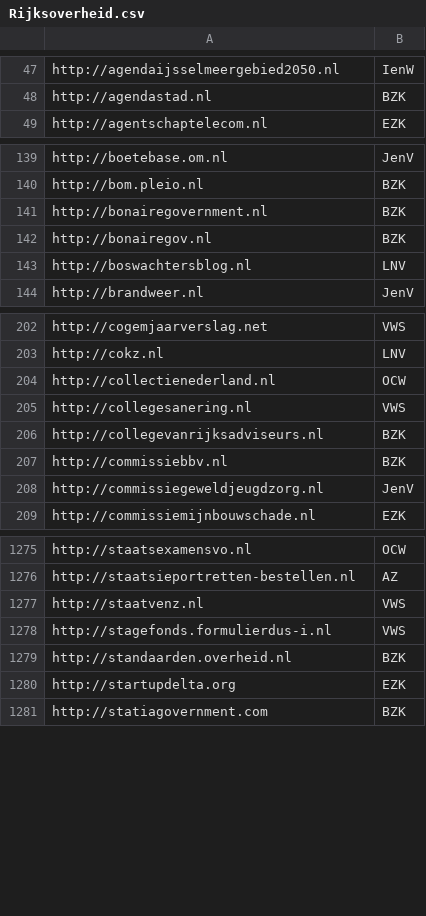
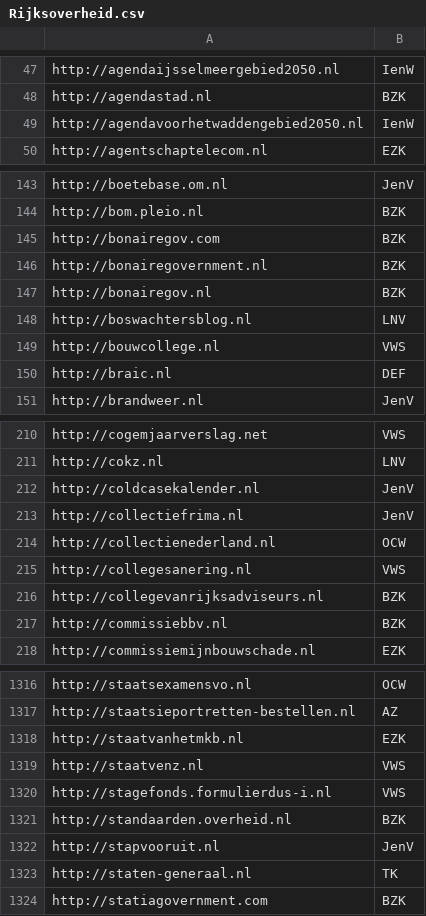
Before and after one commit to openstate/datasets, a CSV file: government_domain_names/Rijksoverheid.csv, drawn as a sheet; only a part is shown, gaps mark what is left out; the diff covers the shown part only.

```diff
--- a/government_domain_names/Rijksoverheid.csv
+++ b/government_domain_names/Rijksoverheid.csv
@@ -48,2 +48,3 @@ http://agendaijsselmeergebied2050.nl,IenW
 http://agendastad.nl,BZK
+http://agendavoorhetwaddengebied2050.nl,IenW
 http://agentschaptelecom.nl,EZK
@@ -140,2 +144,3 @@ http://boetebase.om.nl,JenV
 http://bom.pleio.nl,BZK
+http://bonairegov.com,BZK
 http://bonairegovernment.nl,BZK
@@ -143,2 +148,4 @@ http://bonairegov.nl,BZK
 http://boswachtersblog.nl,LNV
+http://bouwcollege.nl,VWS
+http://braic.nl,DEF
 http://brandweer.nl,JenV
@@ -203,2 +211,4 @@ http://cogemjaarverslag.net,VWS
 http://cokz.nl,LNV
+http://coldcasekalender.nl,JenV
+http://collectiefrima.nl,JenV
 http://collectienederland.nl,OCW
@@ -207,3 +217,2 @@ http://collegevanrijksadviseurs.nl,BZK
 http://commissiebbv.nl,BZK
-http://commissiegeweldjeugdzorg.nl,JenV
 http://commissiemijnbouwschade.nl,EZK
@@ -1276,2 +1317,3 @@ http://staatsexamensvo.nl,OCW
 http://staatsieportretten-bestellen.nl,AZ
+http://staatvanhetmkb.nl,EZK
 http://staatvenz.nl,VWS
@@ -1279,3 +1321,4 @@ http://stagefonds.formulierdus-i.nl,VWS
 http://standaarden.overheid.nl,BZK
-http://startupdelta.org,EZK
+http://stapvooruit.nl,JenV
+http://staten-generaal.nl,TK
 http://statiagovernment.com,BZK
```
Also changed, not shown: 47 added rows, 2 removed rows and 1 edited cell elsewhere in this file, government_domain_names/Gemeenschappelijke-Regelingen.csv, government_domain_names/domains.csv.
